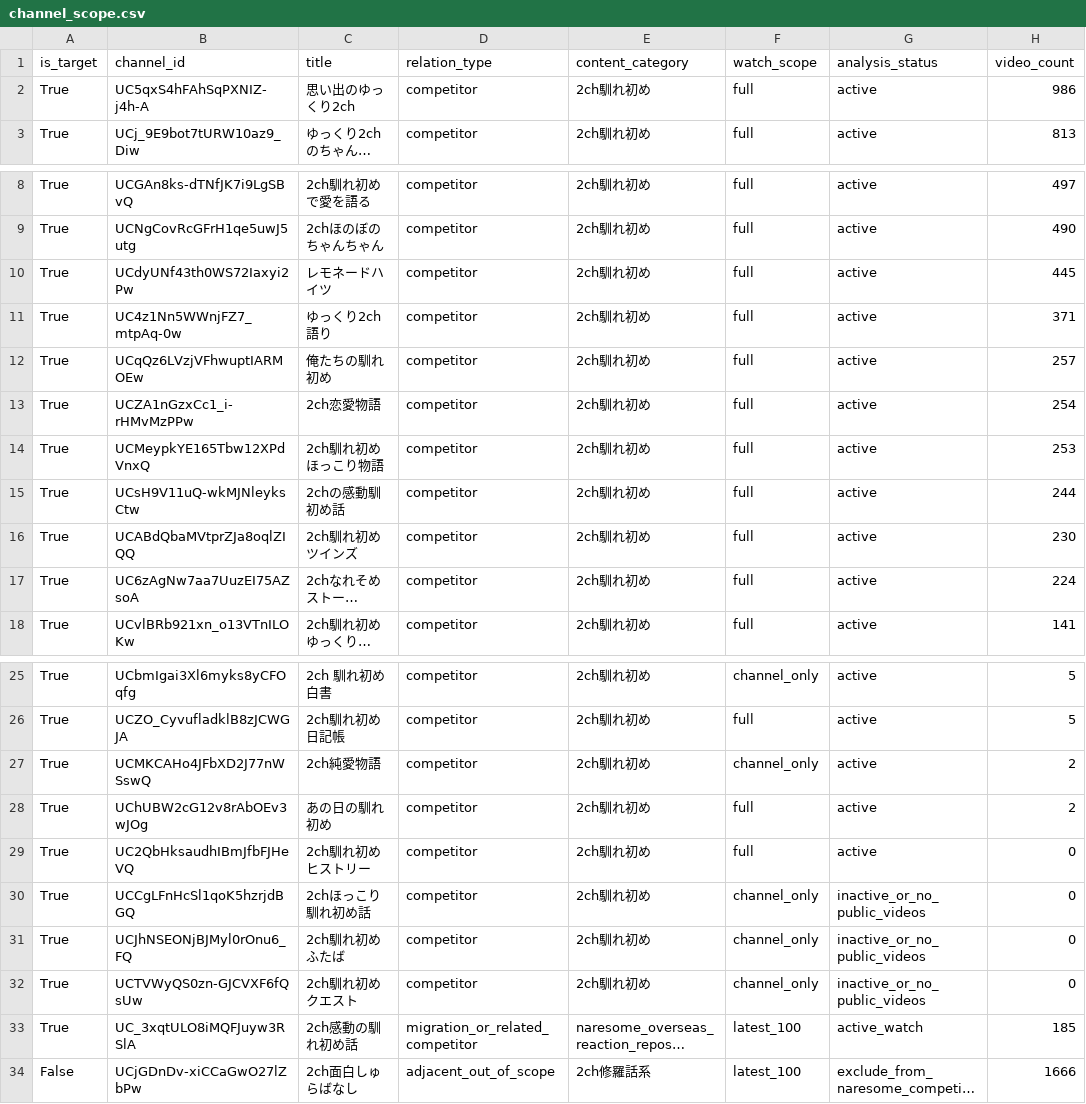
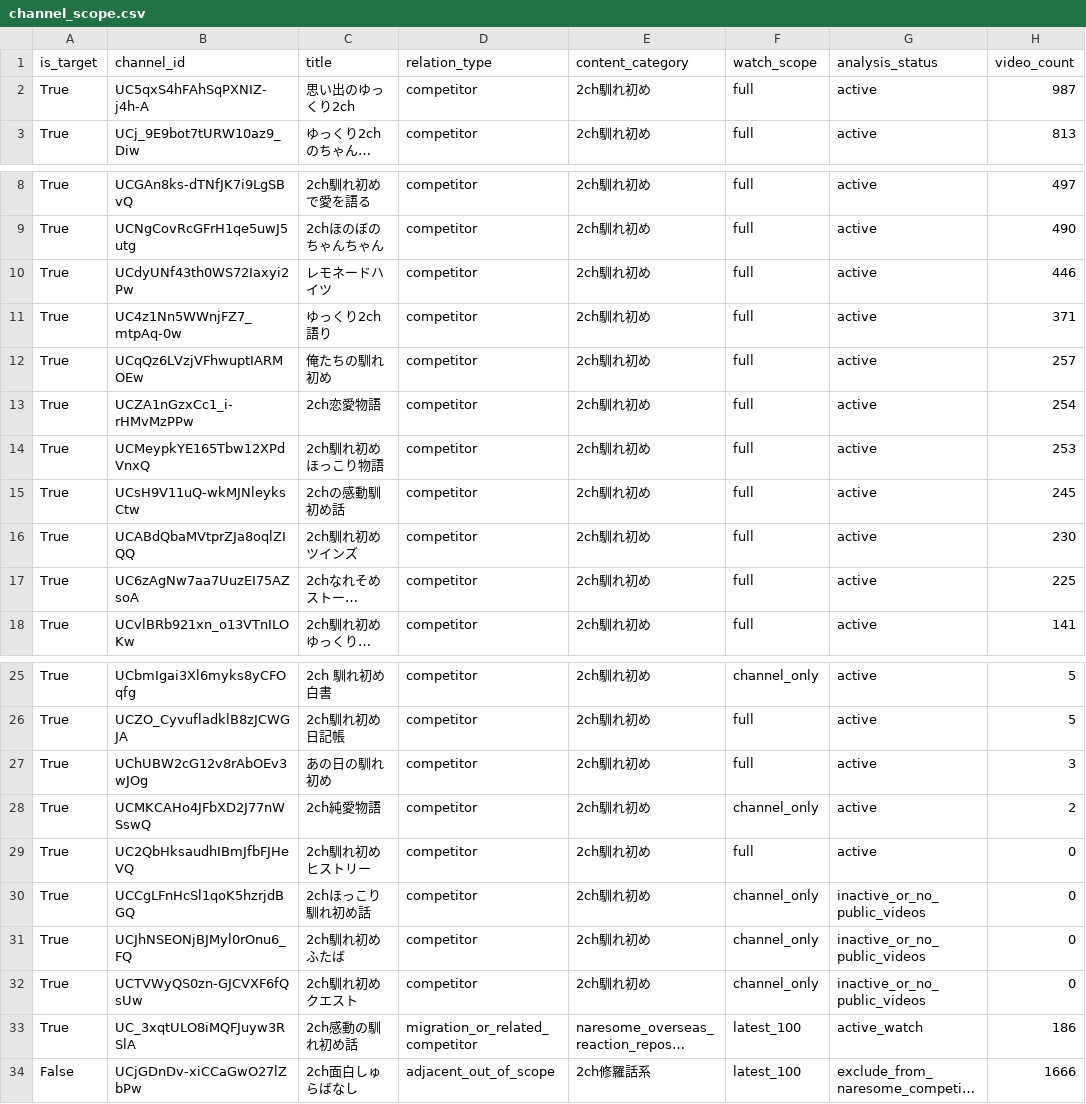
Before and after one commit to japonismy/naresome-kikaku-research, a CSV file: reports/channel_scope.csv, drawn as a sheet; only a part is shown, gaps mark what is left out; long unchanged cells end in …; removed rows and columns are numbered as before the commit, all else as after; the diff names each change by its address in the sheet, - before the commit and + after, or states it on an @@ line.

```diff
--- a/reports/channel_scope.csv
+++ b/reports/channel_scope.csv
-H2 (video_count): 986
+H2 (video_count): 987
-H10 (video_count): 445
+H10 (video_count): 446
-H15 (video_count): 244
+H15 (video_count): 245
-H17 (video_count): 224
+H17 (video_count): 225
+row 27: True | UChUBW2cG12v8rAbOEv3wJOg | あの日の馴れ初め | competitor | 2ch馴れ初め | full | active | 3
-row 28: True | UChUBW2cG12v8rAbOEv3wJOg | あの日の馴れ初め | competitor | 2ch馴れ初め | full | active | 2
-H33 (video_count): 185
+H33 (video_count): 186
```
Also changed, not shown: data_sources/youtube_channel_status.csv, data_sources/youtube_current_stats.csv, 8 other files.
